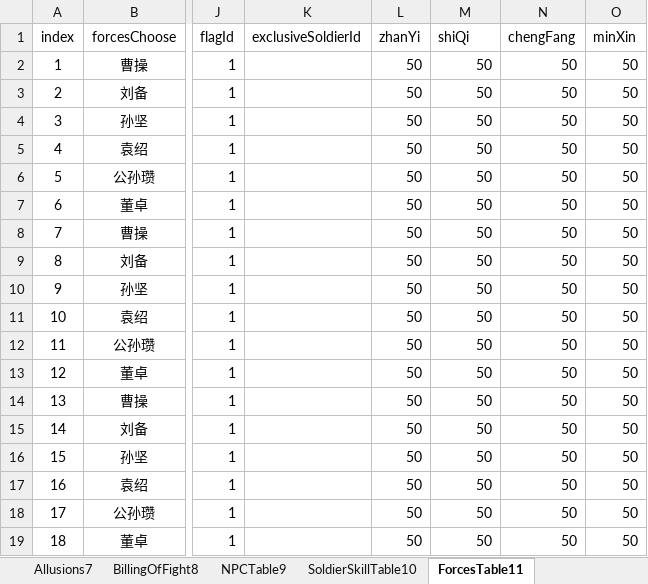
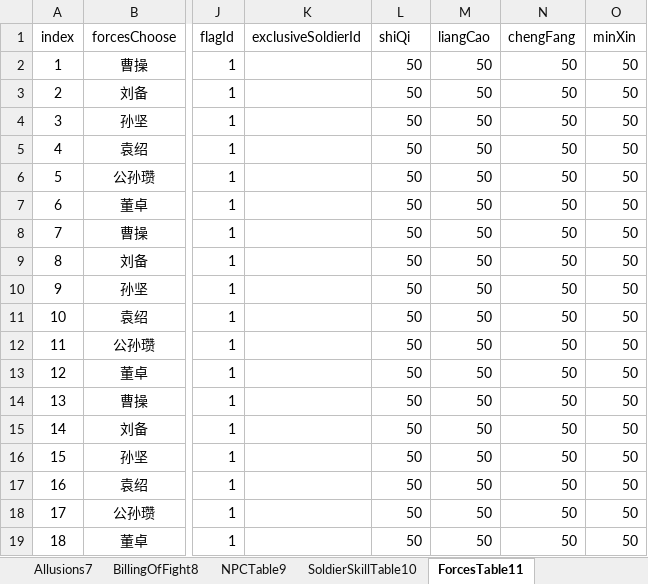
Before and after one commit to MiYanLiang/GameCommon, an Excel workbook: Conversion/AutoChangeJson/datasrc/111.xlsx, sheet ForcesTable11, drawn as a sheet; only a part is shown, gaps mark what is left out; values as stored, in another font and other column widths than the file's, no borders; the diff names each change by its address in the sheet, - before the commit and + after, or states it on an @@ line.

```diff
--- a/Conversion/AutoChangeJson/datasrc/111.xlsx (sheet ForcesTable11)
+++ b/Conversion/AutoChangeJson/datasrc/111.xlsx (sheet ForcesTable11)
-L1: zhanYi
+L1: shiQi
-M1: shiQi
+M1: liangCao
```
Also changed, not shown: sheet NPCTable9, sheet DifficultyChoose12, sheet SoldierSkillTable10.
